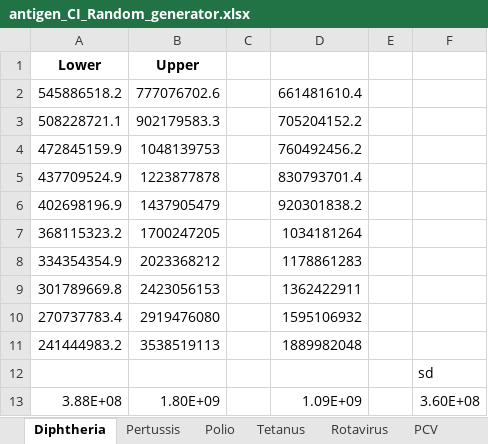
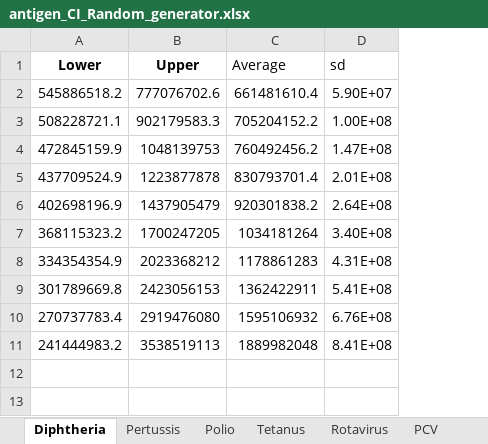
Before and after one commit to nuhorchak/Vaccine_Tender, an Excel workbook: DATA/antigen_CI_Random_generator.xlsx, sheet Diphtheria, drawn as a sheet; values as stored, in another font and other column widths than the file's, no borders; removed rows and columns are numbered as before the commit, all else as after; the diff names each change by its address in the sheet, - before the commit and + after, or states it on an @@ line.

```diff
--- a/DATA/antigen_CI_Random_generator.xlsx (sheet Diphtheria)
+++ b/DATA/antigen_CI_Random_generator.xlsx (sheet Diphtheria)
-column C, empty
-column E, empty
-column F, empty
+column D (sd), rows 2-11: 5.90E+07 | 1.00E+08 | 1.47E+08 | 2.01E+08 | 2.64E+08 | 3.40E+08 | 4.31E+08 | 5.41E+08 | 6.76E+08 | 8.41E+08
-C1: (empty)
+C1: Average
-row 12:  |  |  |  |  | sd
-row 13: 3.88E+08 | 1.80E+09 |  | 1.09E+09 |  | 3.60E+08
```
Also changed, not shown: sheet Scenario_data, sheet Rubella, sheet Mumps, sheet Polio, sheet Hepatitis_B, sheet Pertussis, 6 more sheets, formulas that keep their value, charts or pictures, DATA/Demand_Scenarios_updated2.xlsx, DATA/production_capacity_updated.xlsx, 5 other files.
